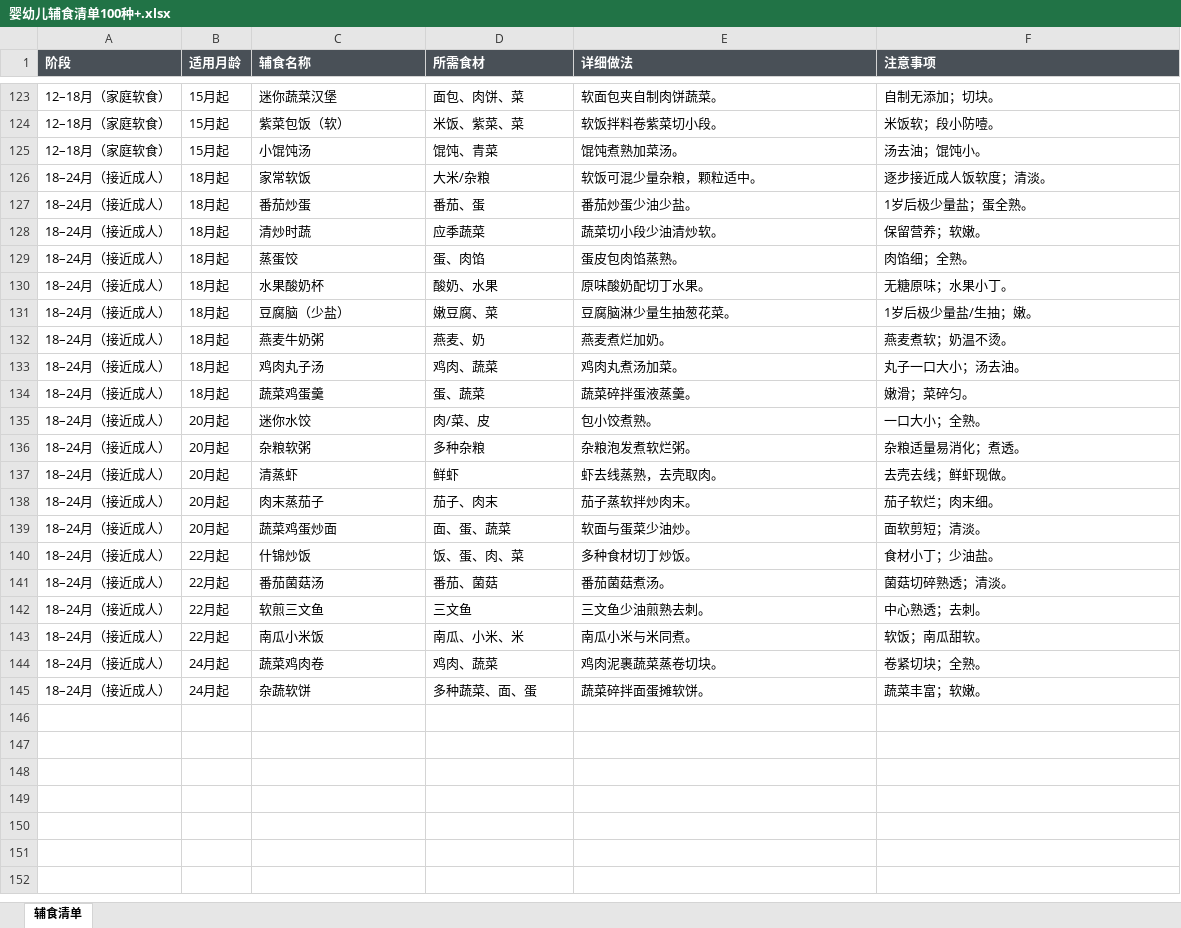
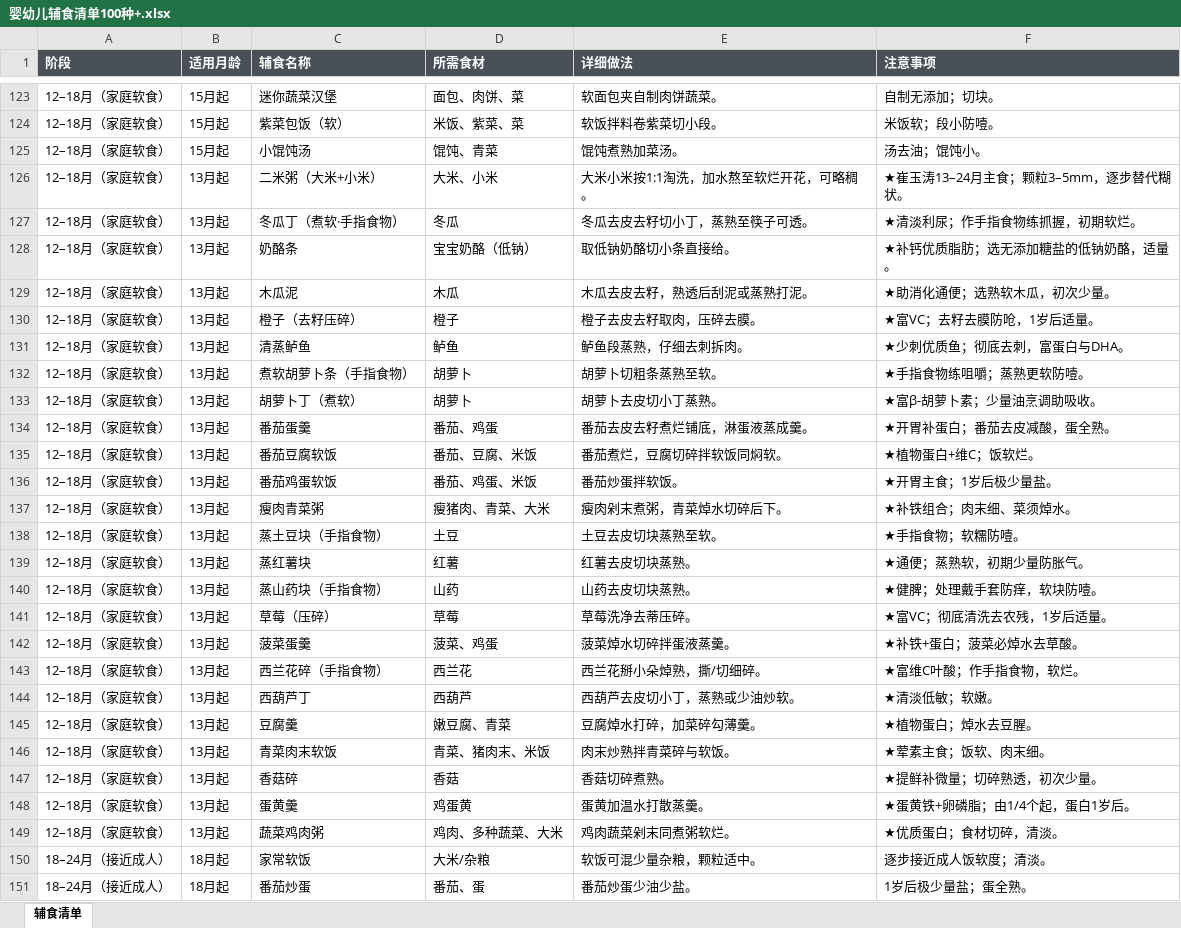
Before and after one commit to Moonlight3399/babylog, an Excel workbook: data/婴幼儿辅食清单100种+.xlsx, sheet 辅食清单, drawn as a sheet; only a part is shown, gaps mark what is left out; the shorter side is filled out with more unchanged rows; values as stored, in another font and other column widths than the file's, no borders; the diff names each change by its address in the sheet, - before the commit and + after, or states it on an @@ line.

Commit message:
新增辅食数据：解析后168条（新增13月起24条：木瓜泥/清蒸鲈鱼/奶酪条/二米粥/手指食物等），归一化补瘦猪肉/鸡蛋黄/宝宝奶酪，前端分类补木瓜/橙子/草莓/鲈鱼/西葫芦；7类过敏源复查误标=无漏标=无

```diff
--- a/data/婴幼儿辅食清单100种+.xlsx (sheet 辅食清单)
+++ b/data/婴幼儿辅食清单100种+.xlsx (sheet 辅食清单)
+row 126: 12–18月（家庭软食） | 13月起 | 二米粥（大米+小米） | 大米、小米 | 大米小米按1:1淘洗，加水熬至软烂开花，可略稠。 | ★崔玉涛13–24月主食；颗粒3–5mm，逐步替代糊状。
+row 127: 12–18月（家庭软食） | 13月起 | 冬瓜丁（煮软·手指食物） | 冬瓜 | 冬瓜去皮去籽切小丁，蒸熟至筷子可透。 | ★清淡利尿；作手指食物练抓握，初期软烂。
+row 128: 12–18月（家庭软食） | 13月起 | 奶酪条 | 宝宝奶酪（低钠） | 取低钠奶酪切小条直接给。 | ★补钙优质脂肪；选无添加糖盐的低钠奶酪，适量。
+row 129: 12–18月（家庭软食） | 13月起 | 木瓜泥 | 木瓜 | 木瓜去皮去籽，熟透后刮泥或蒸熟打泥。 | ★助消化通便；选熟软木瓜，初次少量。
+row 130: 12–18月（家庭软食） | 13月起 | 橙子（去籽压碎） | 橙子 | 橙子去皮去籽取肉，压碎去膜。 | ★富VC；去籽去膜防呛，1岁后适量。
+row 131: 12–18月（家庭软食） | 13月起 | 清蒸鲈鱼 | 鲈鱼 | 鲈鱼段蒸熟，仔细去刺拆肉。 | ★少刺优质鱼；彻底去刺，富蛋白与DHA。
+row 132: 12–18月（家庭软食） | 13月起 | 煮软胡萝卜条（手指食物） | 胡萝卜 | 胡萝卜切粗条蒸熟至软。 | ★手指食物练咀嚼；蒸熟更软防噎。
+row 133: 12–18月（家庭软食） | 13月起 | 胡萝卜丁（煮软） | 胡萝卜 | 胡萝卜去皮切小丁蒸熟。 | ★富β-胡萝卜素；少量油烹调助吸收。
+row 134: 12–18月（家庭软食） | 13月起 | 番茄蛋羹 | 番茄、鸡蛋 | 番茄去皮去籽煮烂铺底，淋蛋液蒸成羹。 | ★开胃补蛋白；番茄去皮减酸，蛋全熟。
+row 135: 12–18月（家庭软食） | 13月起 | 番茄豆腐软饭 | 番茄、豆腐、米饭 | 番茄煮烂，豆腐切碎拌软饭同焖软。 | ★植物蛋白+维C；饭软烂。
+row 136: 12–18月（家庭软食） | 13月起 | 番茄鸡蛋软饭 | 番茄、鸡蛋、米饭 | 番茄炒蛋拌软饭。 | ★开胃主食；1岁后极少量盐。
+row 137: 12–18月（家庭软食） | 13月起 | 瘦肉青菜粥 | 瘦猪肉、青菜、大米 | 瘦肉剁末煮粥，青菜焯水切碎后下。 | ★补铁组合；肉末细、菜须焯水。
+row 138: 12–18月（家庭软食） | 13月起 | 蒸土豆块（手指食物） | 土豆 | 土豆去皮切块蒸熟至软。 | ★手指食物；软糯防噎。
+row 139: 12–18月（家庭软食） | 13月起 | 蒸红薯块 | 红薯 | 红薯去皮切块蒸熟。 | ★通便；蒸熟软，初期少量防胀气。
+row 140: 12–18月（家庭软食） | 13月起 | 蒸山药块（手指食物） | 山药 | 山药去皮切块蒸熟。 | ★健脾；处理戴手套防痒，软块防噎。
+row 141: 12–18月（家庭软食） | 13月起 | 草莓（压碎） | 草莓 | 草莓洗净去蒂压碎。 | ★富VC；彻底清洗去农残，1岁后适量。
+row 142: 12–18月（家庭软食） | 13月起 | 菠菜蛋羹 | 菠菜、鸡蛋 | 菠菜焯水切碎拌蛋液蒸羹。 | ★补铁+蛋白；菠菜必焯水去草酸。
+row 143: 12–18月（家庭软食） | 13月起 | 西兰花碎（手指食物） | 西兰花 | 西兰花掰小朵焯熟，撕/切细碎。 | ★富维C叶酸；作手指食物，软烂。
+row 144: 12–18月（家庭软食） | 13月起 | 西葫芦丁 | 西葫芦 | 西葫芦去皮切小丁，蒸熟或少油炒软。 | ★清淡低敏；软嫩。
+row 145: 12–18月（家庭软食） | 13月起 | 豆腐羹 | 嫩豆腐、青菜 | 豆腐焯水打碎，加菜碎勾薄羹。 | ★植物蛋白；焯水去豆腥。
+row 146: 12–18月（家庭软食） | 13月起 | 青菜肉末软饭 | 青菜、猪肉末、米饭 | 肉末炒熟拌青菜碎与软饭。 | ★荤素主食；饭软、肉末细。
+row 147: 12–18月（家庭软食） | 13月起 | 香菇碎 | 香菇 | 香菇切碎煮熟。 | ★提鲜补微量；切碎熟透，初次少量。
+row 148: 12–18月（家庭软食） | 13月起 | 蛋黄羹 | 鸡蛋黄 | 蛋黄加温水打散蒸羹。 | ★蛋黄铁+卵磷脂；由1/4个起，蛋白1岁后。
+row 149: 12–18月（家庭软食） | 13月起 | 蔬菜鸡肉粥 | 鸡肉、多种蔬菜、大米 | 鸡肉蔬菜剁末同煮粥软烂。 | ★优质蛋白；食材切碎，清淡。
```
Also changed, not shown: 4 other files.
